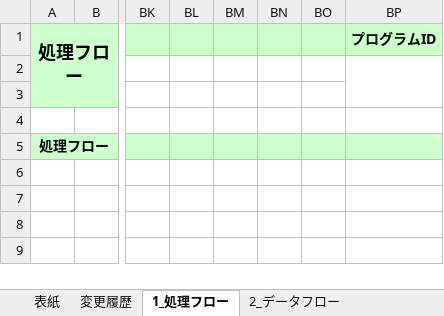
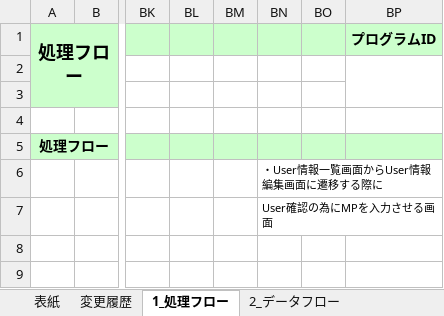
Before and after one commit to OrenBigMuff/Specification, an Excel workbook: パスじぇねくん/03_パスじぇねくん_プログラム仕様書_P1.xlsx, sheet 1_処理フロー, drawn as a sheet; only a part is shown, gaps mark what is left out; values as stored, in another font and other column widths than the file's, no borders; charts and pictures not drawn; the diff names each change by its address in the sheet, - before the commit and + after, or states it on an @@ line.

```diff
--- a/パスじぇねくん/03_パスじぇねくん_プログラム仕様書_P1.xlsx (sheet 1_処理フロー)
+++ b/パスじぇねくん/03_パスじぇねくん_プログラム仕様書_P1.xlsx (sheet 1_処理フロー)
-BN6: (empty)
+BN6: ・User情報一覧画面からUser情報編集画面に遷移する際に
-BN7: (empty)
+BN7: User確認の為にMPを入力させる画面
```
Also changed, not shown: sheet 3_画面レイアウト(P8), sheet 3_画面レイアウト(P15), sheet 3_画面レイアウト(P10), sheet 3_画面レイアウト(P0), sheet 3_画面レイアウト(P11), sheet 3_画面レイアウト(P14), 10 more sheets, charts or pictures, 07進捗管理表_mobile10.xlsx, 3秒で〇〇/03_3秒で〇〇_プログラム仕様書.xlsx.
